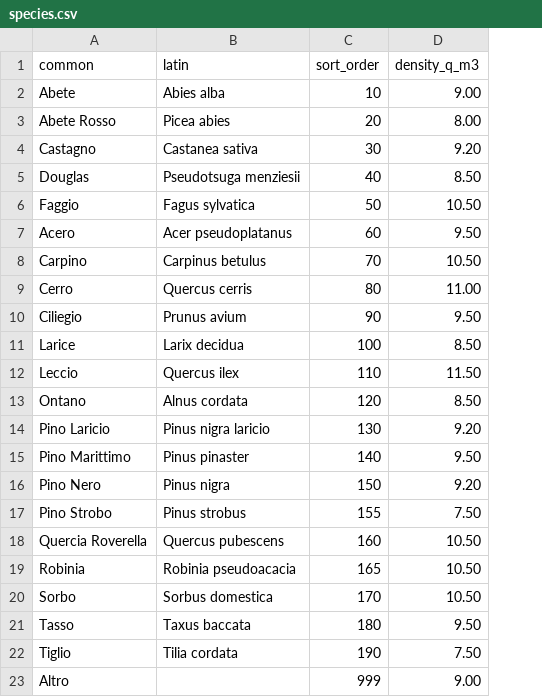
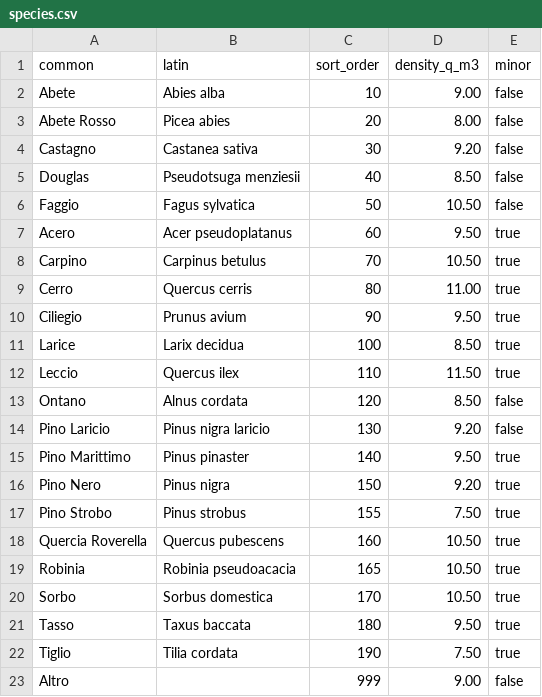
Before and after one commit to maxpoletto/laforesta, a CSV file: abies/apps/base/data/species.csv, drawn as a sheet; the diff names each change by its address in the sheet, - before the commit and + after, or states it on an @@ line.

Commit message:
Introduce the concept of minor (infrequent) species, and bundle them into "other" in harvest data and input

```diff
--- a/abies/apps/base/data/species.csv
+++ b/abies/apps/base/data/species.csv
+column E (minor), rows 2-23: false | false | false | false | false | true | true | true | true | true | true | false | false | true | true | true | true | true | true | true | true | false
```
Also changed, not shown: 14 other files.
